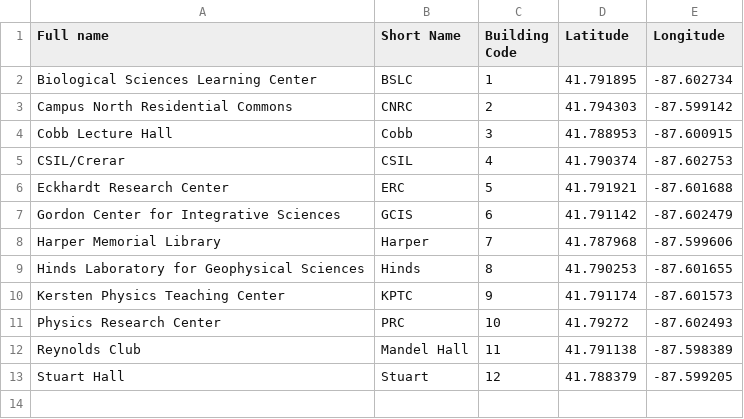
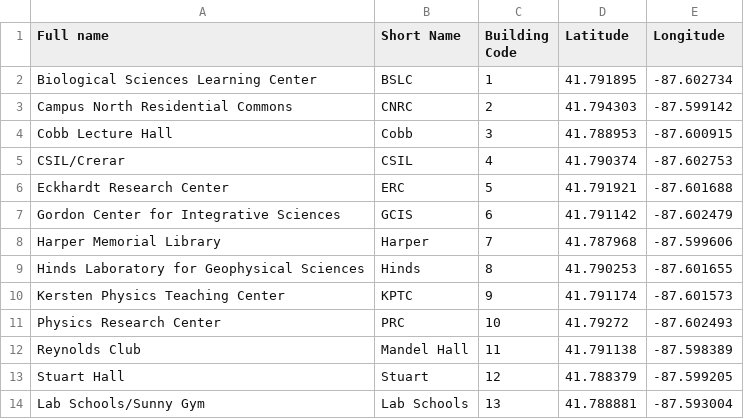
Before and after one commit to oortsang/UCSO-2019, a CSV file: UCSO-2019/Updatable Files/Locations.csv, drawn as a sheet; the diff names each change by its address in the sheet, - before the commit and + after, or states it on an @@ line.

Commit message:
Minor changes and added Lab schools to the map

```diff
--- a/UCSO-2019/Updatable Files/Locations.csv
+++ b/UCSO-2019/Updatable Files/Locations.csv
+row 14: Lab Schools/Sunny Gym | Lab Schools | 13 | 41.788881 | -87.593004
```
Also changed, not shown: UCSO-2019/Updatable Files/Teams.csv.
